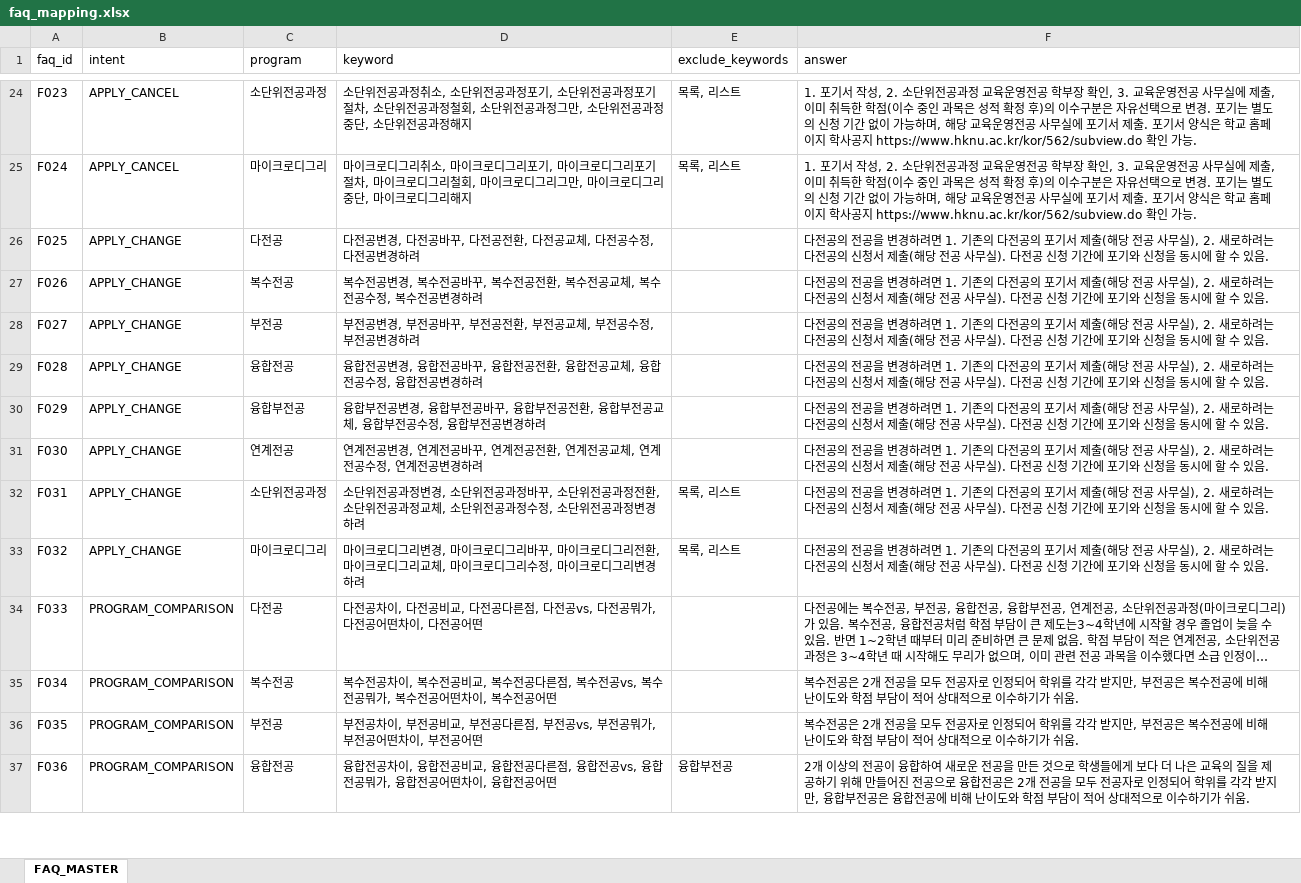
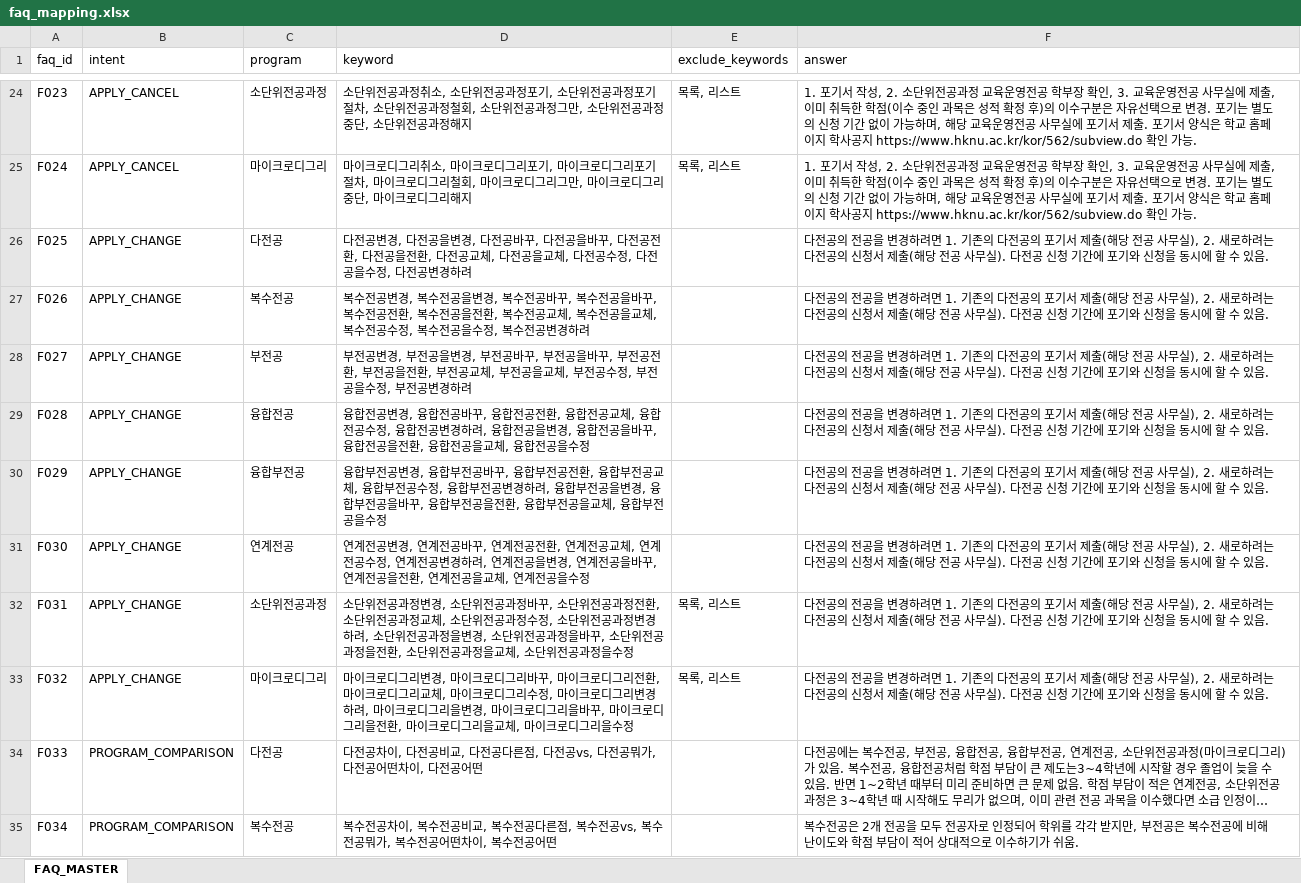
Before and after one commit to hknu-academic/gemini-chat-app, an Excel workbook: data/faq_mapping.xlsx, sheet FAQ_MASTER, drawn as a sheet; only a part is shown, gaps mark what is left out; the shorter side is filled out with more unchanged rows; long unchanged cells end in …; values as stored, in another font and other column widths than the file's, no borders; the diff names each change by its address in the sheet, - before the commit and + after, or states it on an @@ line.

Commit message:
Add files via upload

```diff
--- a/data/faq_mapping.xlsx (sheet FAQ_MASTER)
+++ b/data/faq_mapping.xlsx (sheet FAQ_MASTER)
-D26 (keyword): …, 다전공바꾸, 다전공전환, 다전공교체, 다전공수정, 다…
+D26 (keyword): …, 다전공을변경, 다전공바꾸, 다전공을바꾸, 다전공전환, 다전공을전환, 다전공교체, 다전공을교체, 다전공수정, 다전공을수정, 다…
-D27 (keyword): …복수전공바꾸, 복수전공전환, 복수전공교체, 복수전공수정, 복…
+D27 (keyword): …복수전공을변경, 복수전공바꾸, 복수전공을바꾸, 복수전공전환, 복수전공을전환, 복수전공교체, 복수전공을교체, 복수전공수정, 복수전공을수정, 복…
-D28 (keyword): …, 부전공바꾸, 부전공전환, 부전공교체, 부전공수정, 부…
+D28 (keyword): …, 부전공을변경, 부전공바꾸, 부전공을바꾸, 부전공전환, 부전공을전환, 부전공교체, 부전공을교체, 부전공수정, 부전공을수정, 부…
-D29 (keyword): …변경하려
+D29 (keyword): …변경하려, 융합전공을변경, 융합전공을바꾸, 융합전공을전환, 융합전공을교체, 융합전공을수정
-D30 (keyword): …변경하려
+D30 (keyword): …변경하려, 융합부전공을변경, 융합부전공을바꾸, 융합부전공을전환, 융합부전공을교체, 융합부전공을수정
-D31 (keyword): …변경하려
+D31 (keyword): …변경하려, 연계전공을변경, 연계전공을바꾸, 연계전공을전환, 연계전공을교체, 연계전공을수정
-D32 (keyword): …변경하려
+D32 (keyword): …변경하려, 소단위전공과정을변경, 소단위전공과정을바꾸, 소단위전공과정을전환, 소단위전공과정을교체, 소단위전공과정을수정
-D33 (keyword): …변경하려
+D33 (keyword): …변경하려, 마이크로디그리을변경, 마이크로디그리을바꾸, 마이크로디그리을전환, 마이크로디그리을교체, 마이크로디그리을수정
```
